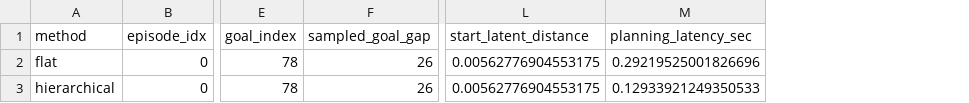
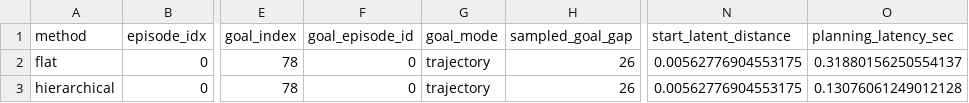
Before and after one commit to YichengDraw/skill-jepa-wm-pusht, a CSV file: artifacts/phase_a_current_checkpoint/evals/pusht_online_records.csv, drawn as a sheet; only a part is shown, gaps mark what is left out; addresses are those after the commit; the diff names each change by its address in the sheet, - before the commit and + after, or states it on an @@ line.

Commit message:
Refresh release artifacts after reliability audit

```diff
--- a/artifacts/phase_a_current_checkpoint/evals/pusht_online_records.csv
+++ b/artifacts/phase_a_current_checkpoint/evals/pusht_online_records.csv
+column F (goal_episode_id), rows 2-3: 0 | 0
+column G (goal_mode), rows 2-3: trajectory | trajectory
-O2 (planning_latency_sec): 0.29219525001826696
+O2 (planning_latency_sec): 0.31880156250554137
-O3 (planning_latency_sec): 0.12933921249350533
+O3 (planning_latency_sec): 0.13076061249012128
```
Also changed, not shown: 14 other files.
